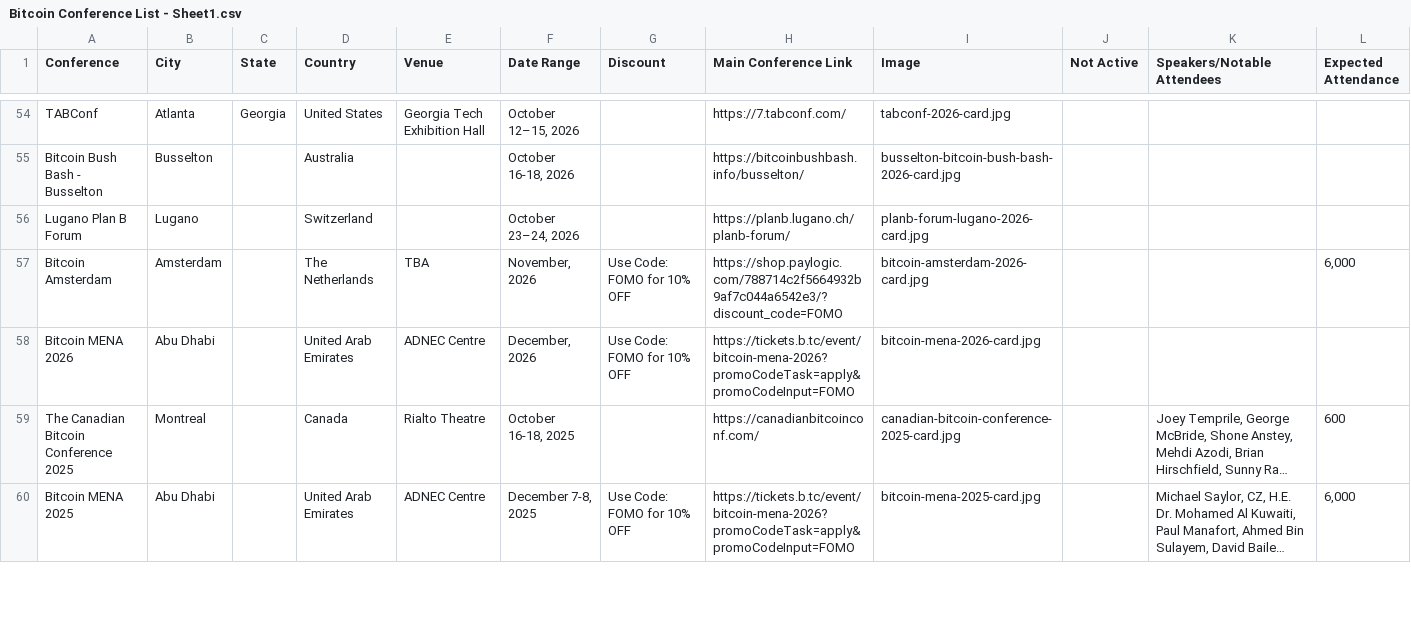
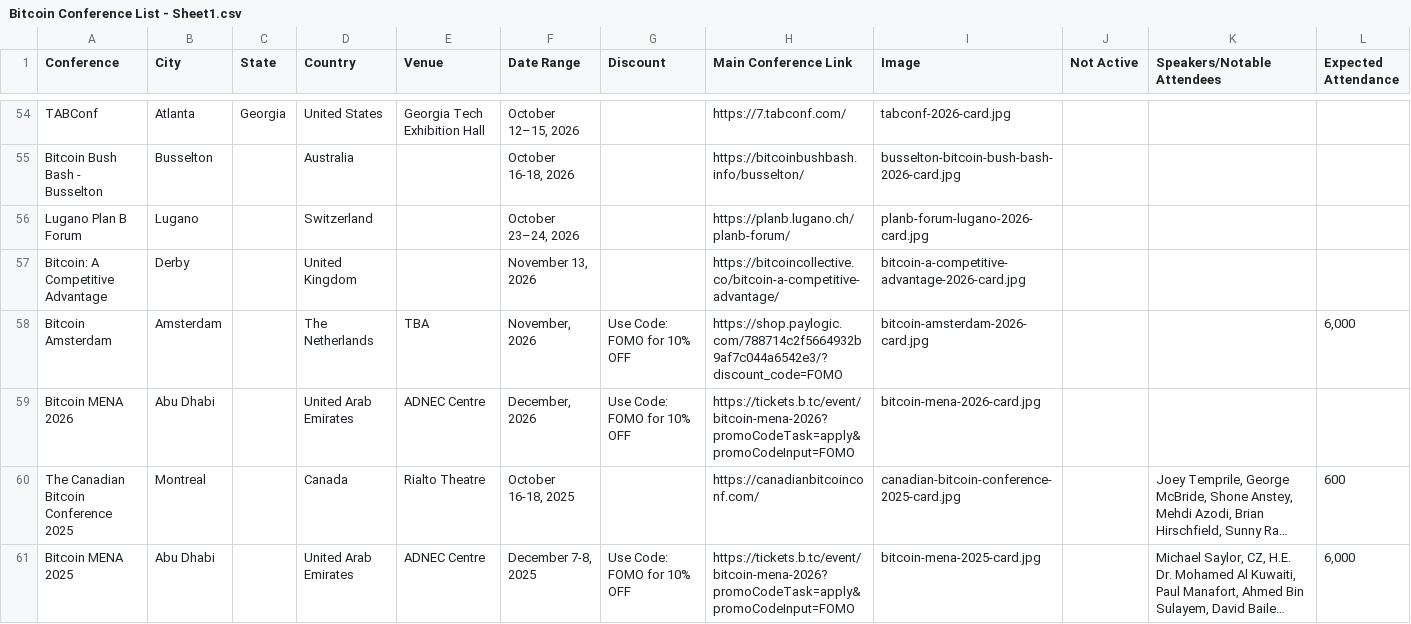
Before and after one commit to goldisdying/proofofconference, a CSV file: Bitcoin Conference List - Sheet1.csv, drawn as a sheet; only a part is shown, gaps mark what is left out; long unchanged cells end in …; the diff names each change by its address in the sheet, - before the commit and + after, or states it on an @@ line.

Commit message:
Add files via upload

```diff
--- a/Bitcoin Conference List - Sheet1.csv
+++ b/Bitcoin Conference List - Sheet1.csv
+row 57: Bitcoin: A Competitive Advantage | Derby |  | United Kingdom |  | November 13, 2026 |  | https://bitcoincollective.co/bitcoin-a-competitive-advantage/ | bitcoin-a-competitive-advantage-2026-card.jpg
```
